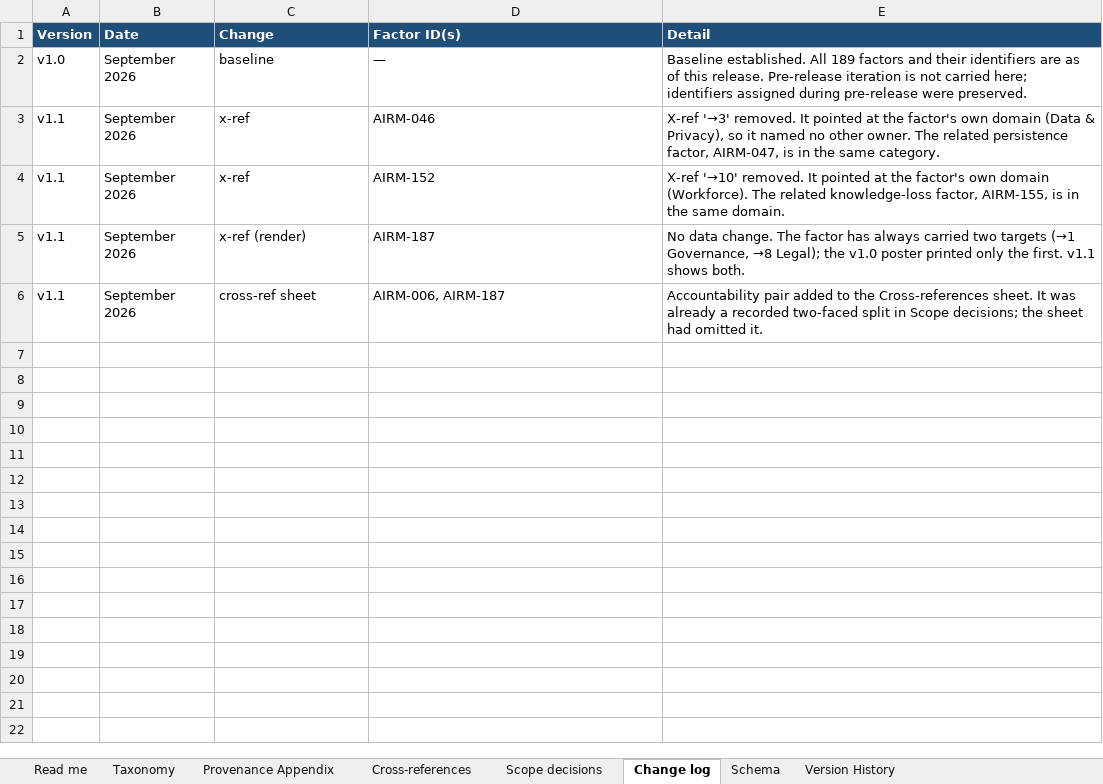
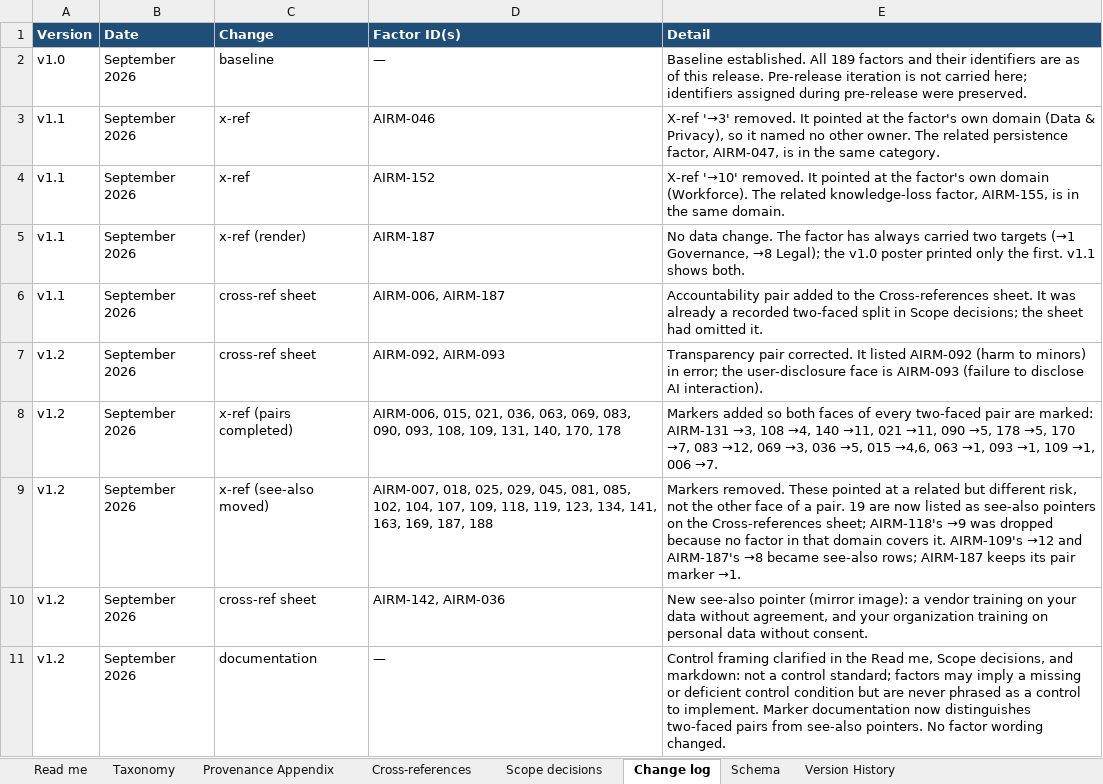
Before and after one commit to wheels344i-gte/ai-risk-map, an Excel workbook: AI-Risk-Map-Taxonomy.xlsx, sheet Change log, drawn as a sheet; values as stored, in another font and other column widths than the file's, no borders; the diff names each change by its address in the sheet, - before the commit and + after, or states it on an @@ line.

Commit message:
v1.2: control framing and cross-reference clarifications
Clarifications and cross-reference corrections from external review. No factors added, removed, reworded, or re-homed; all identifiers unchanged.

- Control framing: not a control standard. Factors may imply a missing or deficient control condition, but none is phrased as a control to implement.
- Cross-references: »n now marks two-faced pairs only, with both faces of all 15 pairs marked (32 markers on 30 factors, down from 35). See-also pointers moved to a new part of the Cross-references sheet (20, by ID) and no longer appear on the poster.
- Transparency pair corrected: AIRM-092 -> AIRM-093.
- Markdown corpus now carries the design principles for AI-assisted use.
- README: marker kinds, control framing, v1.2 citation and pinned links.

```diff
--- a/AI-Risk-Map-Taxonomy.xlsx (sheet Change log)
+++ b/AI-Risk-Map-Taxonomy.xlsx (sheet Change log)
+row 7: v1.2 | September 2026 | cross-ref sheet | AIRM-092, AIRM-093 | Transparency pair corrected. It listed AIRM-092 (harm to minors) in error; the user-disclosure face is AIRM-093 (failure to disclose AI interaction).
+row 8: v1.2 | September 2026 | x-ref (pairs completed) | AIRM-006, 015, 021, 036, 063, 069, 083, 090, 093, 108, 109, 131, 140, 170, 178 | Markers added so both faces of every two-faced pair are marked: AIRM-131 →3, 108 →4, 140 →11, 021 →11, 090 →5, 178 →5, 170 →7, 083 →12, 069 →3, 036 →5, 015 →4,6, 063 →1, 093 →1, 109 →1, 006 →7.
+row 9: v1.2 | September 2026 | x-ref (see-also moved) | AIRM-007, 018, 025, 029, 045, 081, 085, 102, 104, 107, 109, 118, 119, 123, 134, 141, 163, 169, 187, 188 | Markers removed. These pointed at a related but different risk, not the other face of a pair. 19 are now listed as see-also pointers on the Cross-references sheet; AIRM-118's →9 was dropped because no factor in that domain covers it. AIRM-109's →12 and AIRM-187's →8 became see-also rows; AIRM-187 keeps its pair marker →1.
+row 10: v1.2 | September 2026 | cross-ref sheet | AIRM-142, AIRM-036 | New see-also pointer (mirror image): a vendor training on your data without agreement, and your organization training on personal data without consent.
+row 11: v1.2 | September 2026 | documentation | — | Control framing clarified in the Read me, Scope decisions, and markdown: not a control standard; factors may imply a missing or deficient control condition but are never phrased as a control to implement. Marker documentation now distinguishes two-faced pairs from see-also pointers. No factor wording changed.
```
Also changed, not shown: sheet Cross-references, sheet Taxonomy, sheet Read me, sheet Version History, sheet Scope decisions, sheet Schema, 7 other files.
